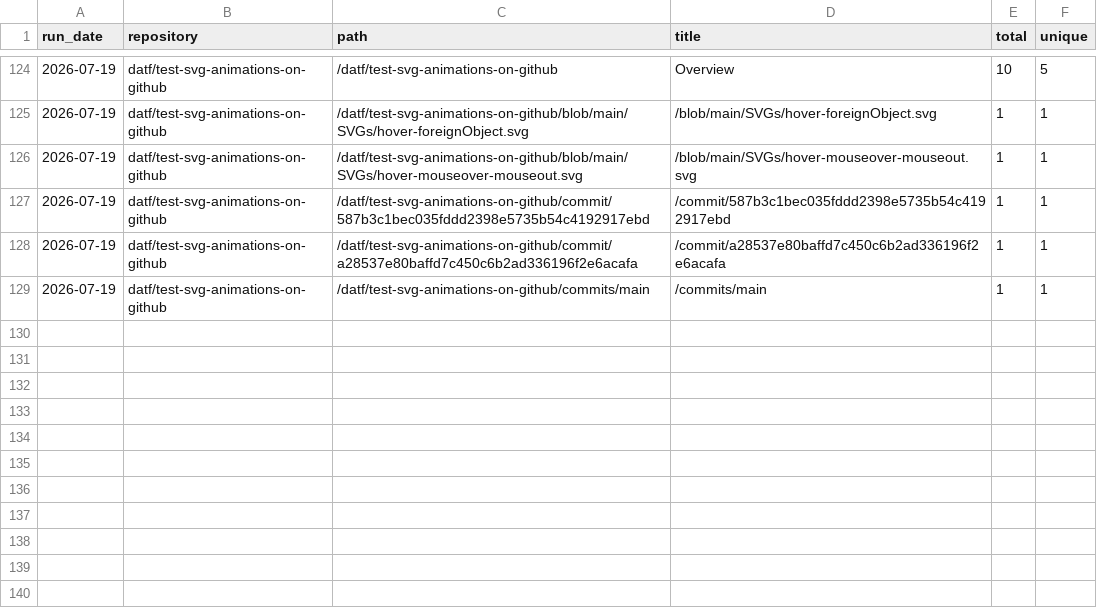
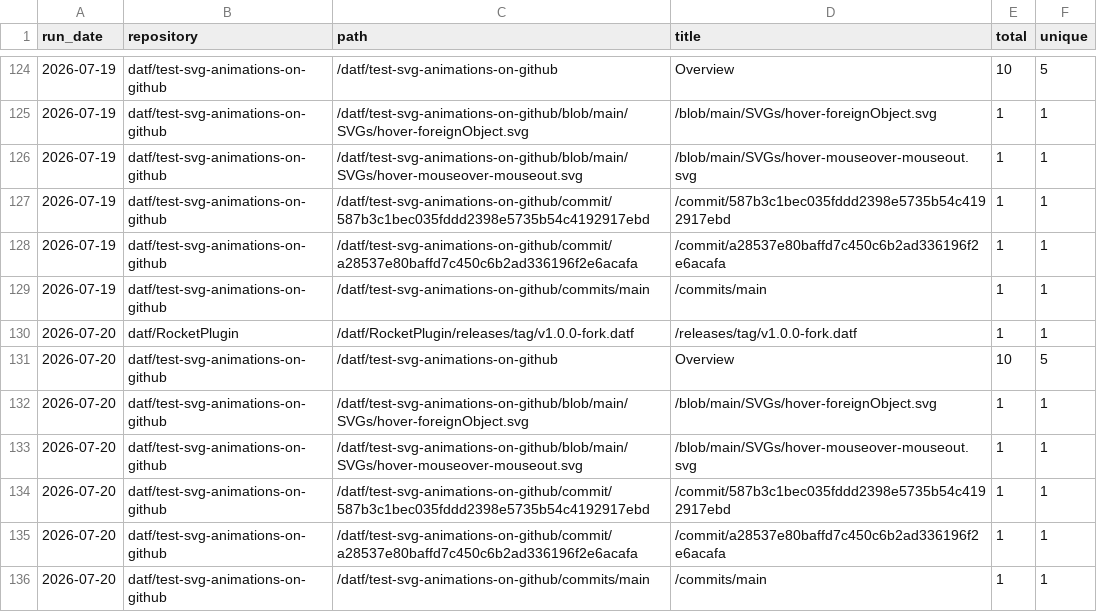
Before and after one commit to datf/datf, a CSV file: data/github_paths.csv, drawn as a sheet; only a part is shown, gaps mark what is left out.

```diff
--- a/data/github_paths.csv
+++ b/data/github_paths.csv
@@ -129 +129,8 @@ run_date,repository,path,title,total,unique
 2026-07-19,datf/test-svg-animations-on-github,/datf/test-svg-animations-on-github/commits/main,/commits/main,1,1
+2026-07-20,datf/RocketPlugin,/datf/RocketPlugin/releases/tag/v1.0.0-fork.datf,/releases/tag/v1.0.0-fork.datf,1,1
+2026-07-20,datf/test-svg-animations-on-github,/datf/test-svg-animations-on-github,Overview,10,5
+2026-07-20,datf/test-svg-animations-on-github,/datf/test-svg-animations-on-github/blob/main/SVGs/hover-foreignObject.svg,/blob/main/SVGs/hover-foreignObject.svg,1,1
+2026-07-20,datf/test-svg-animations-on-github,/datf/test-svg-animations-on-github/blob/main/SVGs/hover-mouseover-mouseout.svg,/blob/main/SVGs/hover-mouseover-mouseout.svg,1,1
+2026-07-20,datf/test-svg-animations-on-github,/datf/test-svg-animations-on-github/commit/587b3c1bec035fddd2398e5735b54c4192917ebd,/commit/587b3c1bec035fddd2398e5735b54c4192917ebd,1,1
+2026-07-20,datf/test-svg-animations-on-github,/datf/test-svg-animations-on-github/commit/a28537e80baffd7c450c6b2ad336196f2e6acafa,/commit/a28537e80baffd7c450c6b2ad336196f2e6acafa,1,1
+2026-07-20,datf/test-svg-animations-on-github,/datf/test-svg-animations-on-github/commits/main,/commits/main,1,1
```
Also changed, not shown: data/github_referrers.csv, data/github_traffic.csv.
